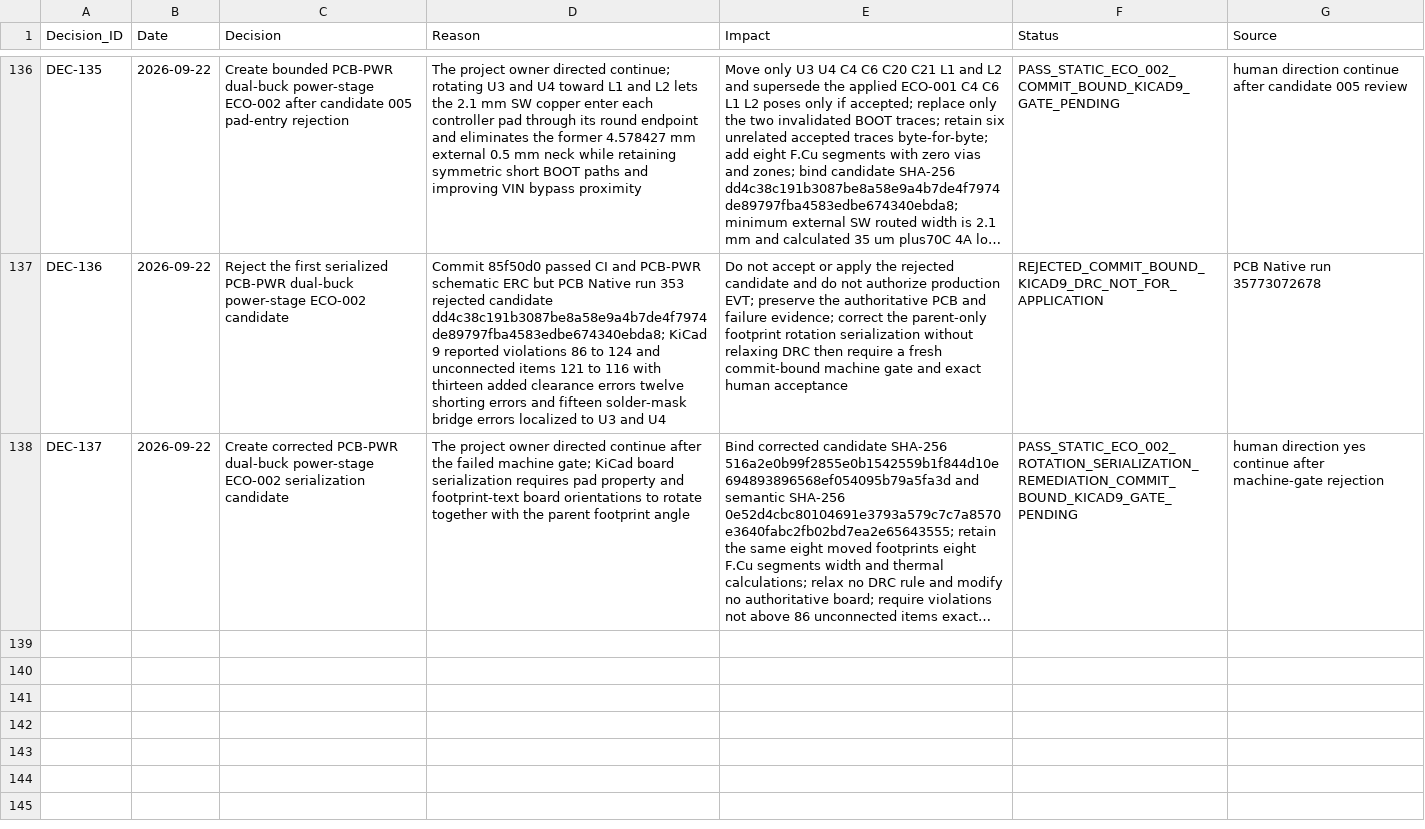
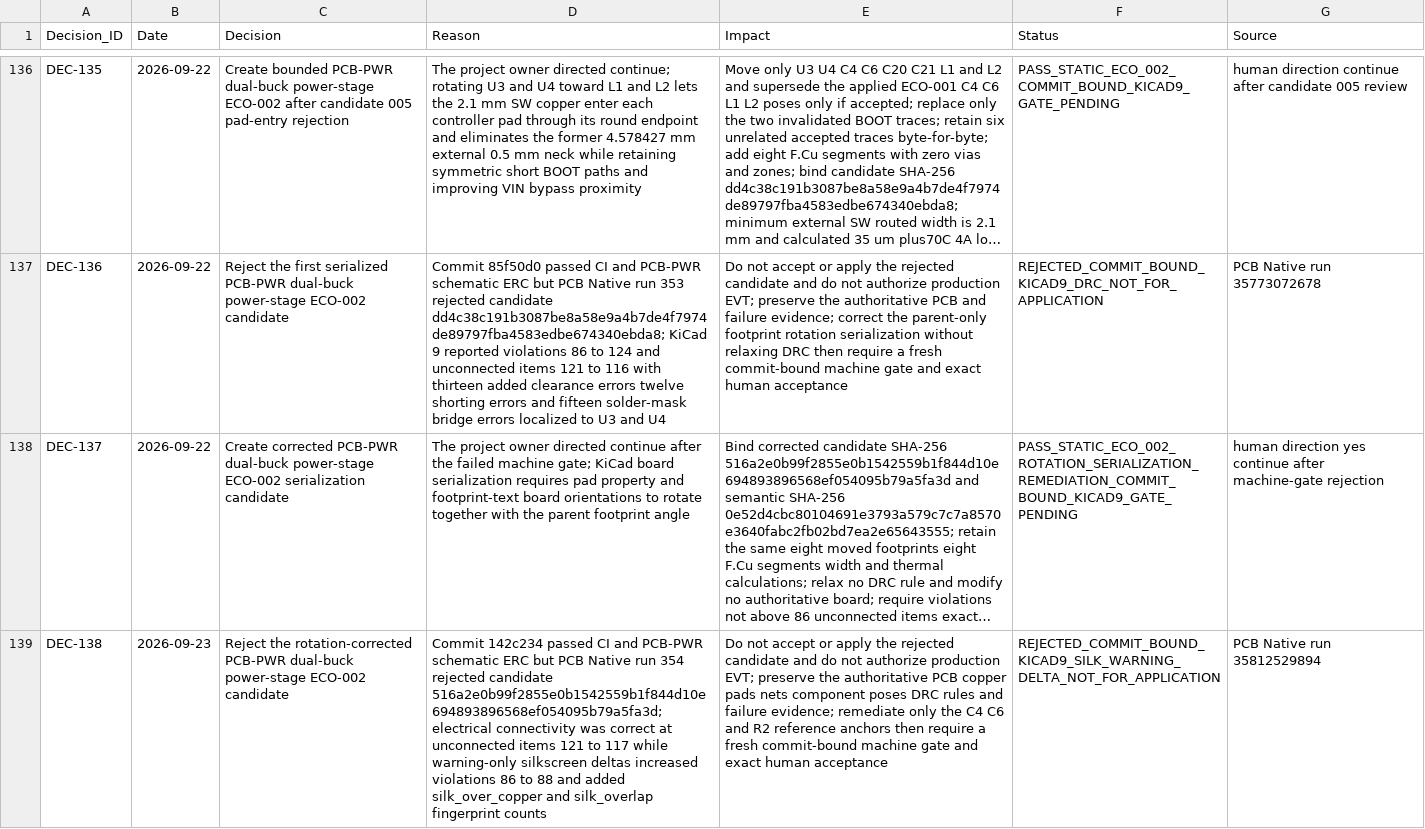
Before and after one commit to skif-ops/rs-zs-bpla, a CSV file: docs/DECISION_LOG.csv, drawn as a sheet; only a part is shown, gaps mark what is left out; long unchanged cells end in …; the diff covers the shown part only; the diff names each change by its address in the sheet, - before the commit and + after, or states it on an @@ line.

Commit message:
pcb-pwr: remediate ECO-002 silkscreen warnings

```diff
--- a/docs/DECISION_LOG.csv
+++ b/docs/DECISION_LOG.csv
+row 139: DEC-138 | 2026-09-23 | Reject the rotation-corrected PCB-PWR dual-buck power-stage ECO-002 candidate | Commit 142c234 passed CI and PCB-PWR schematic ERC but PCB Native run 354 rejected candidate 516a2e0b99f2855e0b1542559b1f844d10e694893896568ef054095b79a5fa3d; electrical connectivity was correct at unconnected items 121 to 117 while warning-only silkscreen deltas increased violations 86 to 88 and added silk_over_copper and silk_overlap fingerprint counts | Do not accept or apply the rejected candidate and do not authorize production EVT; preserve the authoritative PCB copper pads nets component poses DRC rules and failure evidence; remediate only the C4 C6 and R2 reference anchors then require a fresh commit-bound machine gate and exact human acceptance | REJECTED_COMMIT_BOUND_KICAD9_SILK_WARNING_DELTA_NOT_FOR_APPLICATION | PCB Native run 35812529894
```
Also changed, not shown: 1 added row elsewhere in this file, 7 other files.
